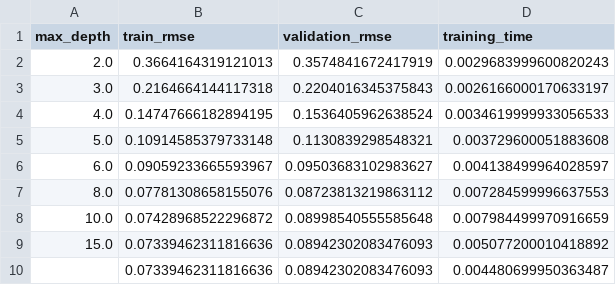
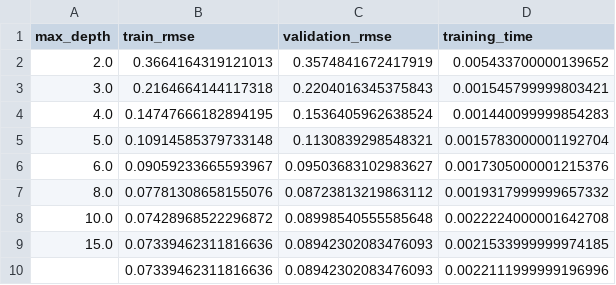
Before and after one commit to PeiChen-Lu/MMA3001-Project, a CSV file: results/csv/decision_tree_depth_results.csv, drawn as a sheet.

```diff
--- a/results/csv/decision_tree_depth_results.csv
+++ b/results/csv/decision_tree_depth_results.csv
@@ -1,10 +1,10 @@
 max_depth,train_rmse,validation_rmse,training_time
-2.0,0.3664164319121013,0.3574841672417919,0.0029683999600820243
-3.0,0.2164664144117318,0.2204016345375843,0.0026166000170633197
-4.0,0.14747666182894195,0.1536405962638524,0.0034619999933056533
-5.0,0.10914585379733148,0.1130839298548321,0.003729600051883608
-6.0,0.09059233665593967,0.09503683102983627,0.004138499964028597
-8.0,0.07781308658155076,0.08723813219863112,0.007284599996637553
-10.0,0.07428968522296872,0.08998540555585648,0.007984499970916659
-15.0,0.07339462311816636,0.08942302083476093,0.005077200010418892
-,0.07339462311816636,0.08942302083476093,0.004480699950363487
+2.0,0.3664164319121013,0.3574841672417919,0.005433700000139652
+3.0,0.2164664144117318,0.2204016345375843,0.001545799999803421
+4.0,0.14747666182894195,0.1536405962638524,0.001440099999854283
+5.0,0.10914585379733148,0.1130839298548321,0.0015783000001192704
+6.0,0.09059233665593967,0.09503683102983627,0.0017305000001215376
+8.0,0.07781308658155076,0.08723813219863112,0.0019317999999657332
+10.0,0.07428968522296872,0.08998540555585648,0.0022224000001642708
+15.0,0.07339462311816636,0.08942302083476093,0.0021533999999974185
+,0.07339462311816636,0.08942302083476093,0.0022111999999196996
```
Also changed, not shown: results/csv/final_model_comparison.csv, 7 other files.
